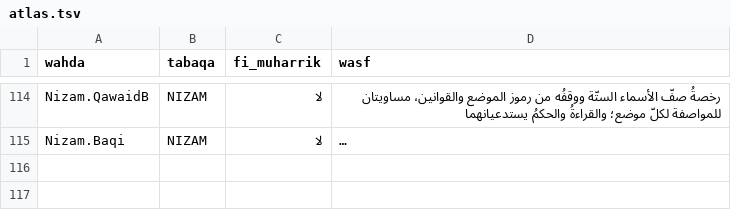
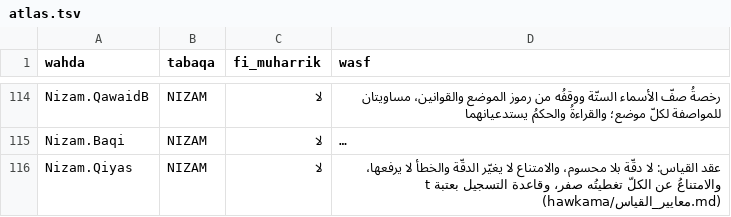
Before and after one commit to Saleh1967/Mashru, a TSV file: Nizam/atlas.tsv, drawn as a sheet; only a part is shown, gaps mark what is left out; long unchanged cells end in …; the diff names each change by its address in the sheet, - before the commit and + after, or states it on an @@ line.

```diff
--- a/Nizam/atlas.tsv
+++ b/Nizam/atlas.tsv
+row 116: Nizam.Qiyas | NIZAM | لا | عقد القياس: لا دقّة بلا محسوم، والامتناع لا يغيّر الدقّة والخطأ لا يرفعها، والامتناعُ عن الكلّ تغطيتُه صفر، وقاعدة التسجيل بعتبة t (hawkama/معايير_القياس.md)
```
Also changed, not shown: 7 other files.
